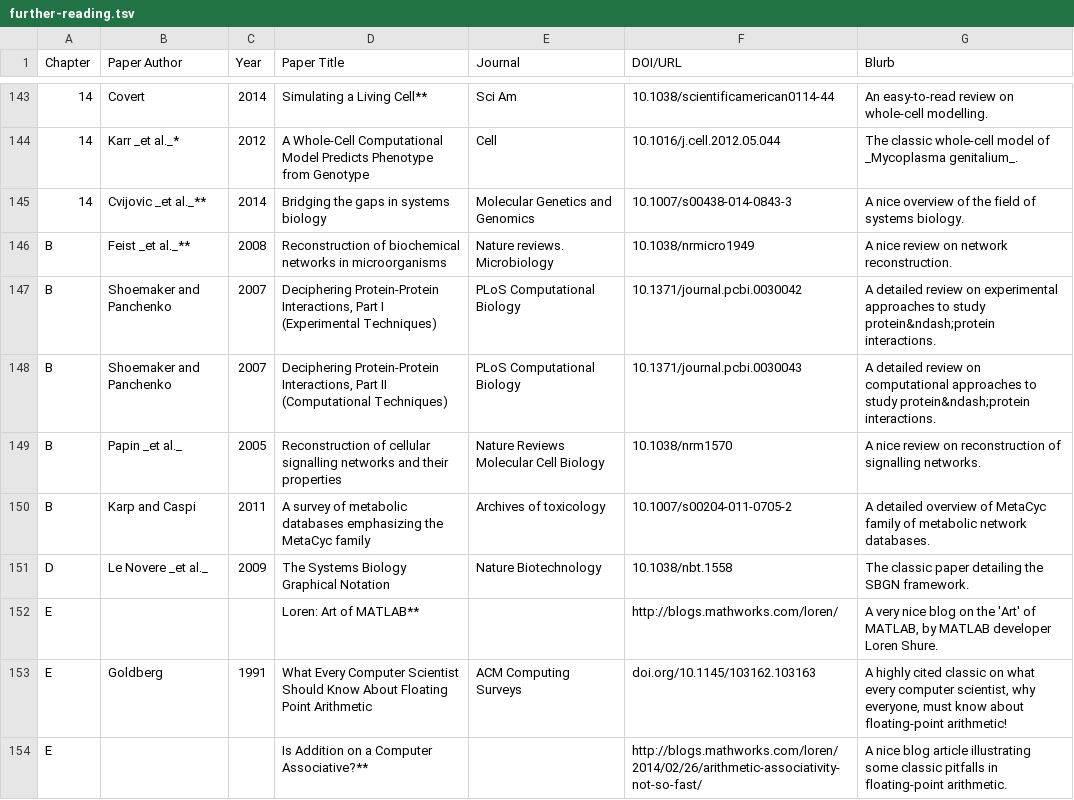
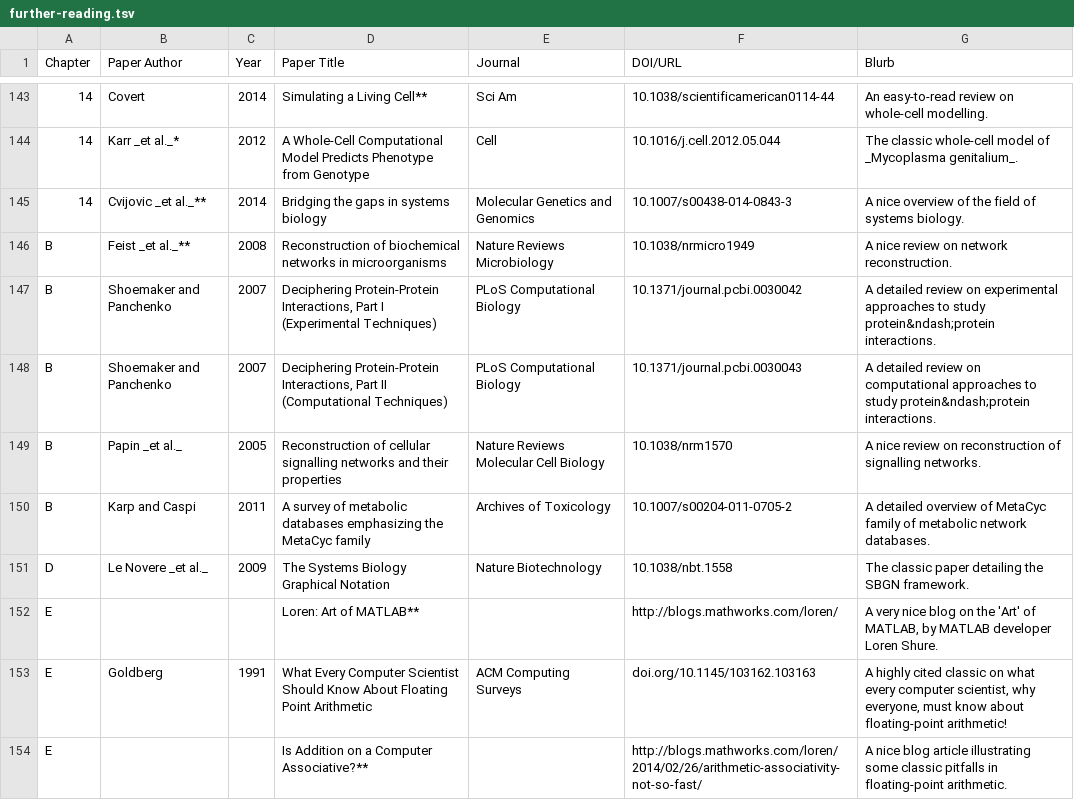
Before and after one commit to RamanLab/SysBioBook, a TSV file: content/resources/further-reading/further-reading.tsv, drawn as a sheet; only a part is shown, gaps mark what is left out.

Commit message:
Update further-reading.tsv

```diff
--- a/content/resources/further-reading/further-reading.tsv
+++ b/content/resources/further-reading/further-reading.tsv
@@ -145,3 +145,3 @@ Chapter	Paper Author	Year	Paper Title	Journal	DOI/URL	Blurb
 14	Cvijovic _et al._**	2014	Bridging the gaps in systems biology	Molecular Genetics and Genomics	10.1007/s00438-014-0843-3	A nice overview of the field of systems biology.
-B	Feist _et al._**	2008	Reconstruction of biochemical networks in microorganisms	Nature reviews. Microbiology	10.1038/nrmicro1949	A nice review on network reconstruction.
+B	Feist _et al._**	2008	Reconstruction of biochemical networks in microorganisms	Nature Reviews Microbiology	10.1038/nrmicro1949	A nice review on network reconstruction.
 B	Shoemaker and Panchenko	2007	"Deciphering Protein-Protein Interactions, Part I (Experimental Techniques)"	PLoS Computational Biology	10.1371/journal.pcbi.0030042	A detailed review on experimental approaches to study protein&ndash;protein interactions.
@@ -149,3 +149,3 @@ B	Shoemaker and Panchenko	2007	"Deciphering Protein-Protein Interactions, Part I
 B	Papin _et al._	2005	Reconstruction of cellular signalling networks and their properties	Nature Reviews Molecular Cell Biology	10.1038/nrm1570	A nice review on reconstruction of signalling networks.
-B	Karp and Caspi	2011	A survey of metabolic databases emphasizing the MetaCyc family	Archives of toxicology	10.1007/s00204-011-0705-2	A detailed overview of MetaCyc family of metabolic network databases.
+B	Karp and Caspi	2011	A survey of metabolic databases emphasizing the MetaCyc family	Archives of Toxicology	10.1007/s00204-011-0705-2	A detailed overview of MetaCyc family of metabolic network databases.
 D	Le Novere _et al._	2009	The Systems Biology Graphical Notation	Nature Biotechnology	10.1038/nbt.1558	The classic paper detailing the SBGN framework.
```
